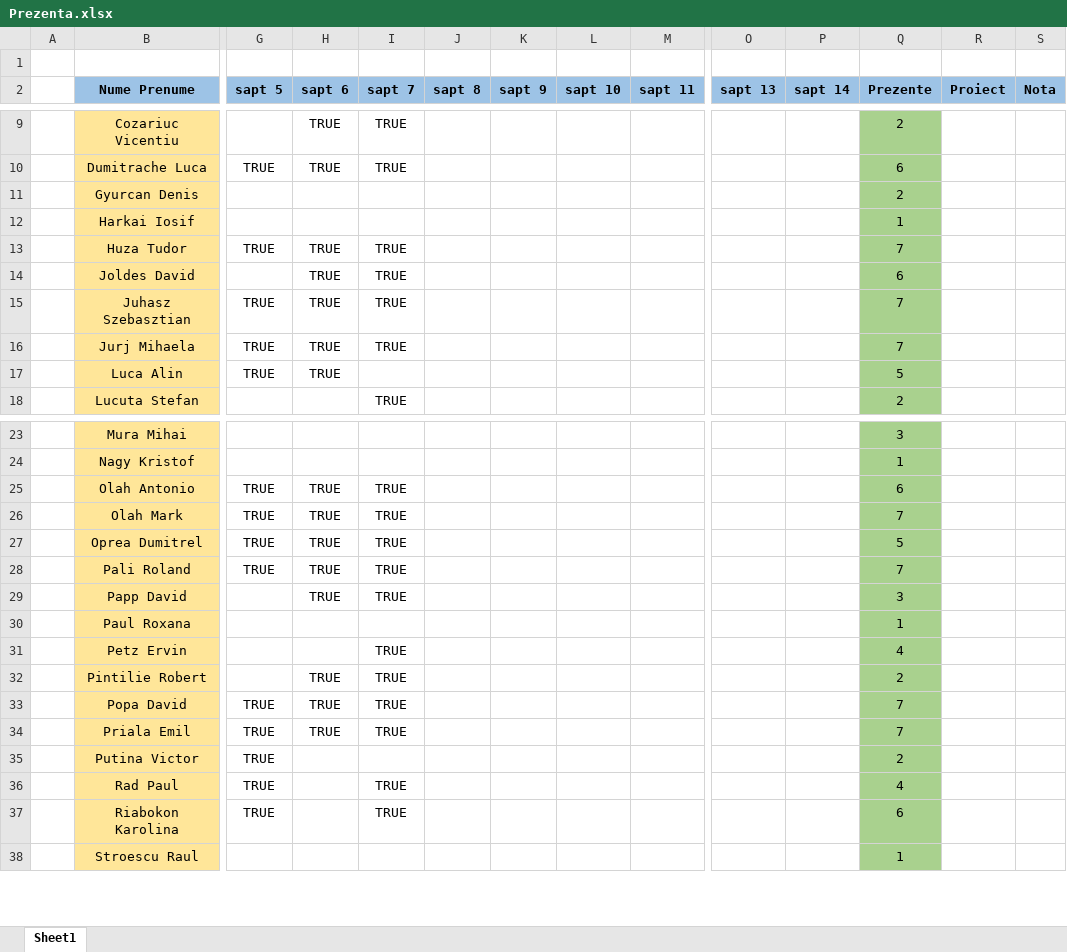
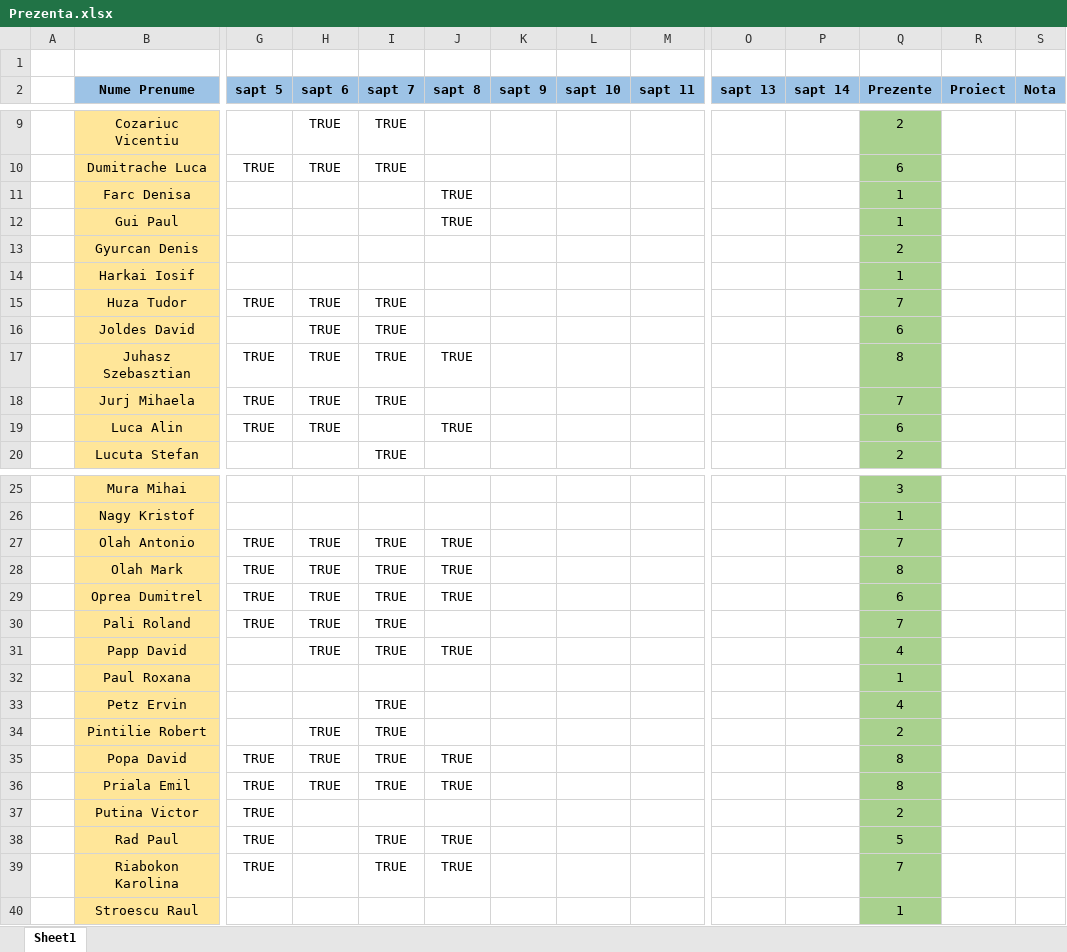
Before and after one commit to PelleRemus/Facultate_Promotia_2022_2025, an Excel workbook: MetodeAvansate/Prezenta.xlsx, sheet Sheet1, drawn as a sheet; only a part is shown, gaps mark what is left out; values as stored, in another font and other column widths than the file's, no borders; conditional formats not drawn; addresses are those after the commit; rows hold the shown columns only; the diff covers the shown part only; the diff names each change by its address in the sheet, - before the commit and + after, or states it on an @@ line.

```diff
--- a/MetodeAvansate/Prezenta.xlsx (sheet Sheet1)
+++ b/MetodeAvansate/Prezenta.xlsx (sheet Sheet1)
+row 11:  | Farc Denisa |  |  |  | TRUE |  |  |  |  |  | 1
+row 12:  | Gui Paul |  |  |  | TRUE |  |  |  |  |  | 1
-J17 (sapt 8): (empty)
+J17 (sapt 8): TRUE
-Q17 (Prezente): 7
+Q17 (Prezente): 8
-J19 (sapt 8): (empty)
+J19 (sapt 8): TRUE
-Q19 (Prezente): 5
+Q19 (Prezente): 6
-J27:J29 (sapt 8): (empty)
+J27:J29 (sapt 8): TRUE
-Q27 (Prezente): 6
+Q27 (Prezente): 7
-Q28 (Prezente): 7
+Q28 (Prezente): 8
-Q29 (Prezente): 5
+Q29 (Prezente): 6
-J31 (sapt 8): (empty)
+J31 (sapt 8): TRUE
-Q31 (Prezente): 3
+Q31 (Prezente): 4
-J35:J36 (sapt 8): (empty)
+J35:J36 (sapt 8): TRUE
-Q35:Q36 (Prezente): 7
+Q35:Q36 (Prezente): 8
-J38:J39 (sapt 8): (empty)
+J38:J39 (sapt 8): TRUE
-Q38 (Prezente): 4
+Q38 (Prezente): 5
-Q39 (Prezente): 6
+Q39 (Prezente): 7
```
Also changed, not shown: 2 removed rows and 4 edited cells elsewhere in this sheet, formulas that keep their value, 1 other file.
